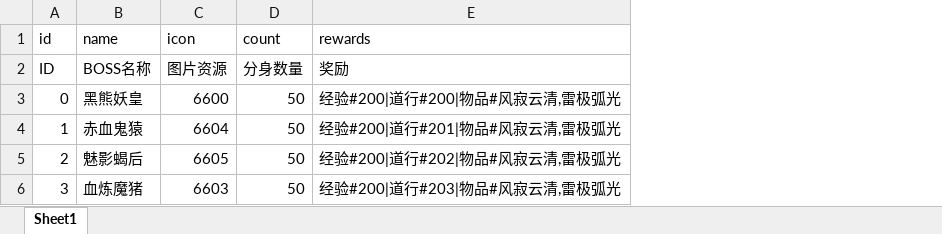
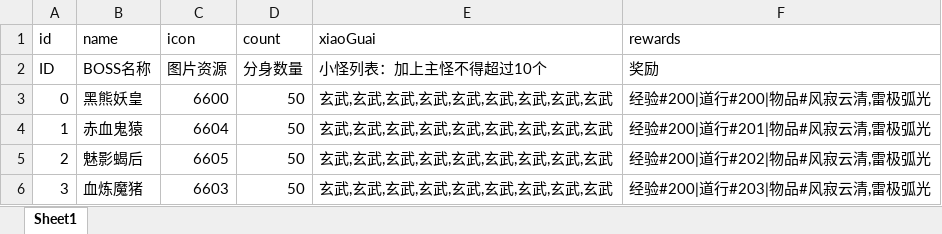
Before and after one commit to jiawengu/wendao-1, an Excel workbook: xls_config/xlsx/SuperBossItem.xlsx, sheet Sheet1, drawn as a sheet; values as stored, in another font and other column widths than the file's, no borders; the diff names each change by its address in the sheet, - before the commit and + after, or states it on an @@ line.

```diff
--- a/xls_config/xlsx/SuperBossItem.xlsx (sheet Sheet1)
+++ b/xls_config/xlsx/SuperBossItem.xlsx (sheet Sheet1)
+column E (xiaoGuai), rows 2-6: 小怪列表：加上主怪不得超过10个 | 玄武,玄武,玄武,玄武,玄武,玄武,玄武,玄武,玄武 | 玄武,玄武,玄武,玄武,玄武,玄武,玄武,玄武,玄武 | 玄武,玄武,玄武,玄武,玄武,玄武,玄武,玄武,玄武 | 玄武,玄武,玄武,玄武,玄武,玄武,玄武,玄武,玄武
```
Also changed, not shown: xls_config/xlsx/OutdoorBossItem.xlsx, 8 other files.
